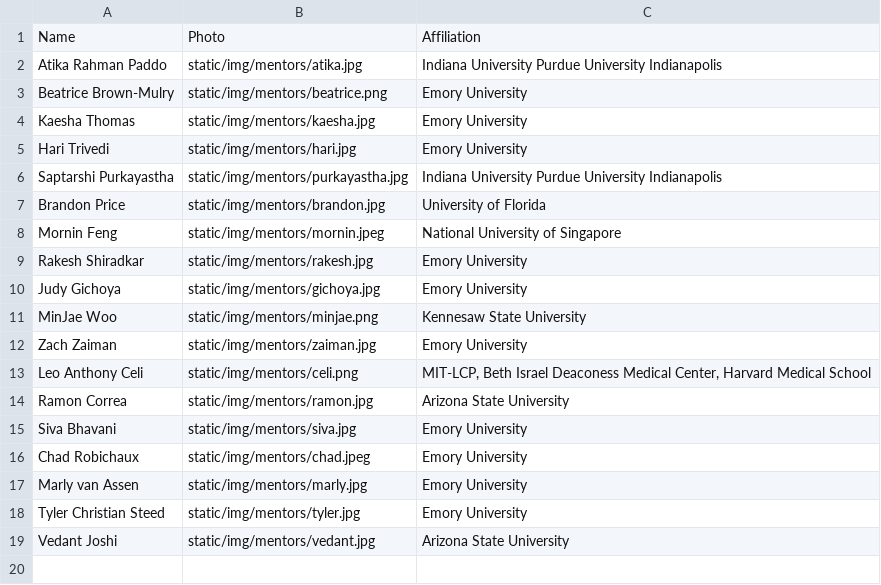
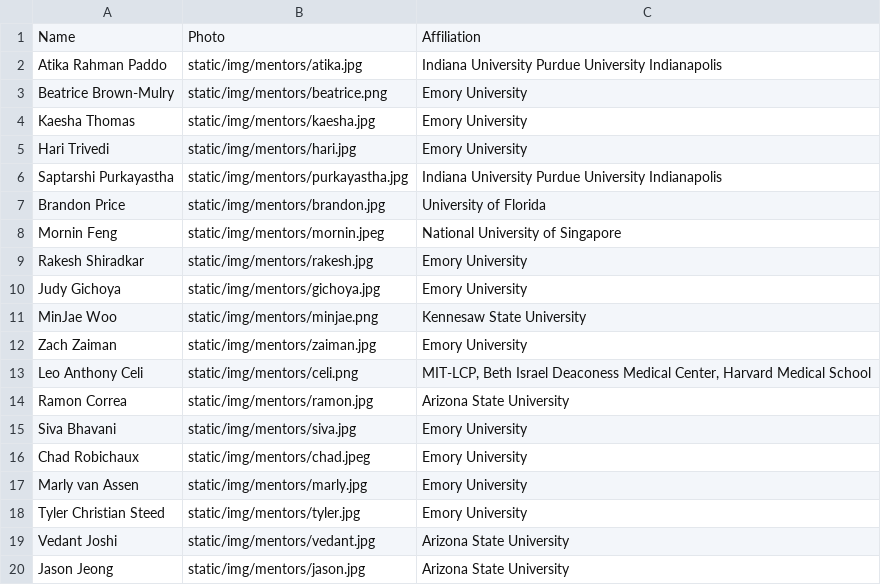
Before and after one commit to Emory-HITI/emory-hiti.github.io, a CSV file: data/mentors.csv, drawn as a sheet.

Commit message:
added jason

```diff
--- a/data/mentors.csv
+++ b/data/mentors.csv
@@ -19 +19,2 @@ Tyler Christian Steed,static/img/mentors/tyler.jpg,Emory University
 Vedant Joshi,static/img/mentors/vedant.jpg,Arizona State University
+Jason Jeong,static/img/mentors/jason.jpg,Arizona State University
```
Also changed, not shown: 2 other files.
